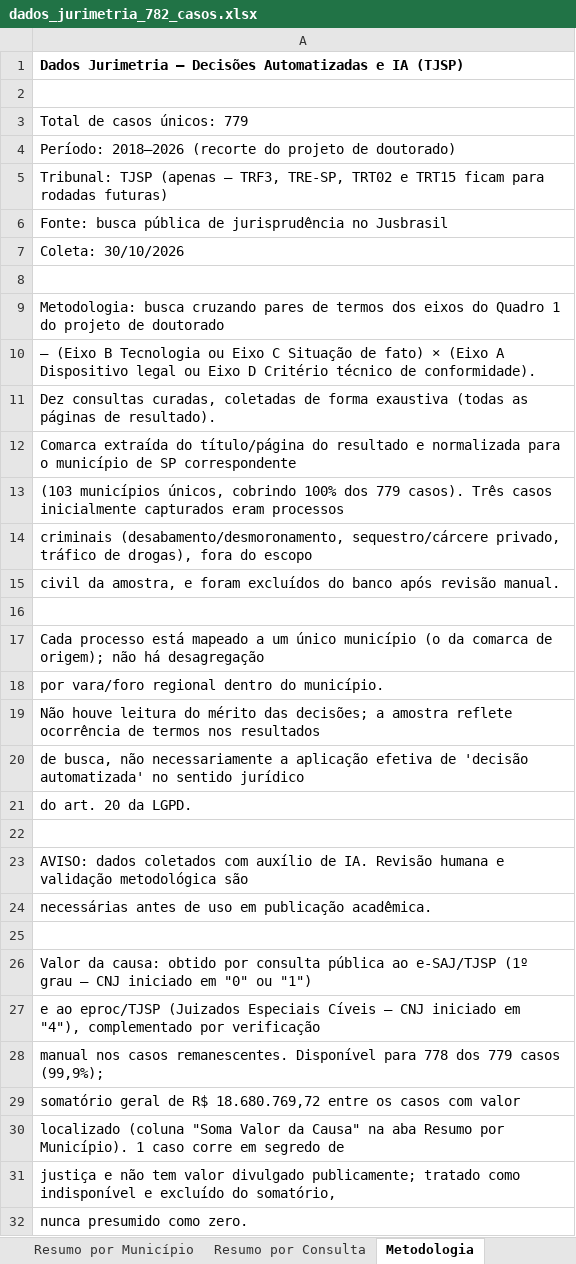
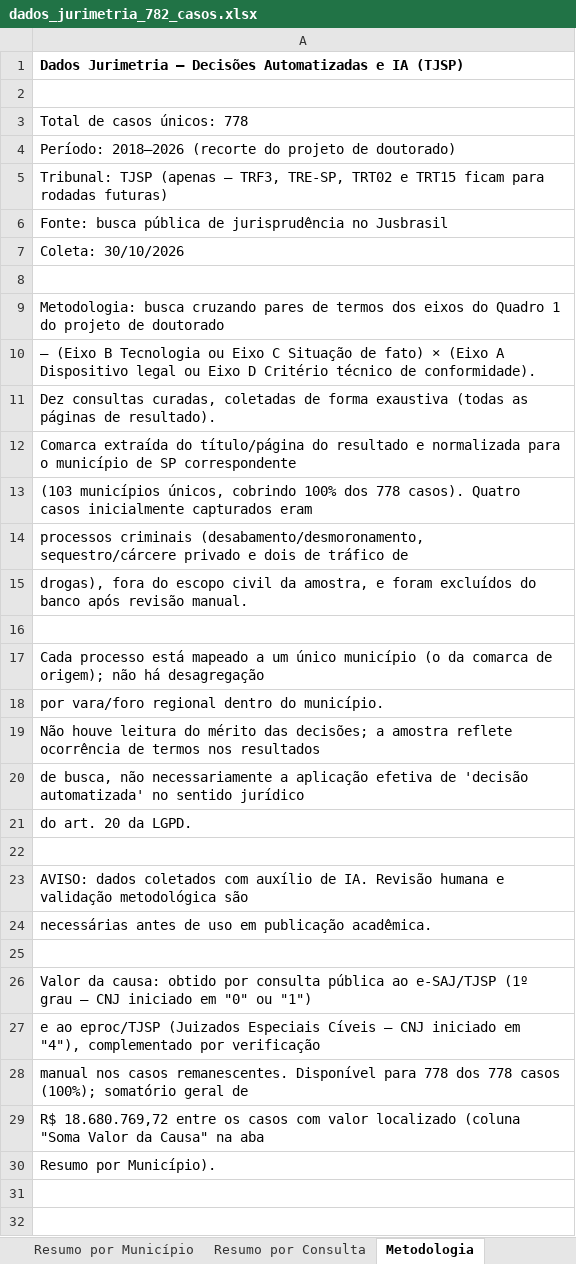
Before and after one commit to claudioldc/dados_jurimetria, an Excel workbook: dados_jurimetria_782_casos.xlsx, sheet Metodologia, drawn as a sheet; values as stored, in another font and other column widths than the file's, no borders; the diff names each change by its address in the sheet, - before the commit and + after, or states it on an @@ line.

```diff
--- a/dados_jurimetria_782_casos.xlsx (sheet Metodologia)
+++ b/dados_jurimetria_782_casos.xlsx (sheet Metodologia)
-A3: Total de casos únicos: 779
+A3: Total de casos únicos: 778
-A13: …100% dos 779 casos). Três casos inicialmente capturados eram processos
+A13: …100% dos 778 casos). Quatro casos inicialmente capturados eram
-A14: criminais (desabamento/desmoronamento, sequestro/cárcere privado, tráfico de drogas), fora do escopo
+A14: processos criminais (desabamento/desmoronamento, sequestro/cárcere privado e dois de tráfico de
-A15: civil da…
+A15: drogas), fora do escopo civil da…
-A28: …778 dos 779 casos (99,9%);
+A28: …778 dos 778 casos (100%); somatório geral de
-A29: somatório geral de R$ 18.680.769,72 entre os casos com valor
+A29: R$ 18.680.769,72 entre os casos com valor localizado (coluna "Soma Valor da Causa" na aba
-A30: localizado (coluna "Soma Valor da Causa" na aba Resumo por Município). 1 caso corre em segredo de
+A30: Resumo por Município).
-row 31: justiça e não tem valor divulgado publicamente; tratado como indisponível e excluído do somatório,
-row 32: nunca presumido como zero.
```
Also changed, not shown: sheet Resumo por Município, sheet Casos, sheet Resumo por Consulta, 8 other files.
